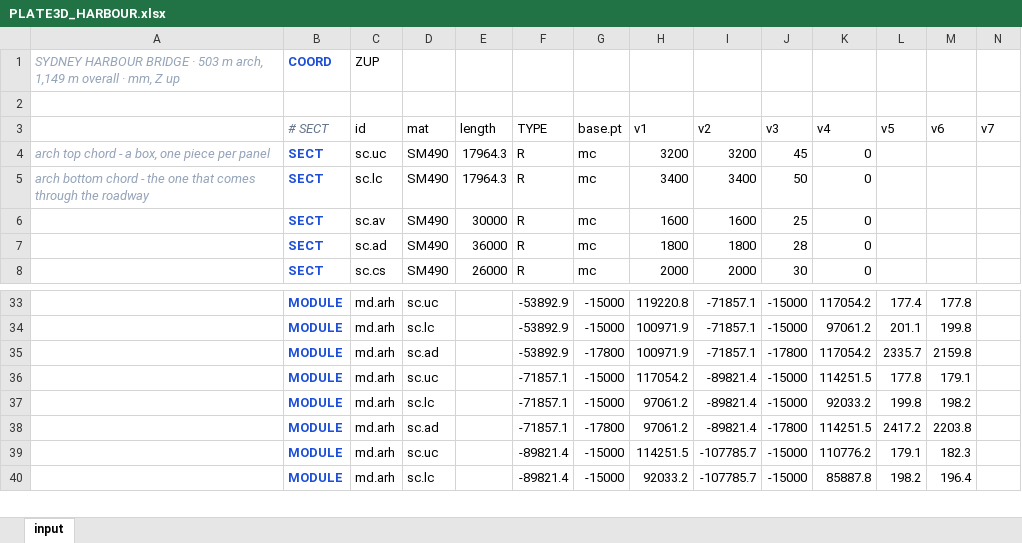
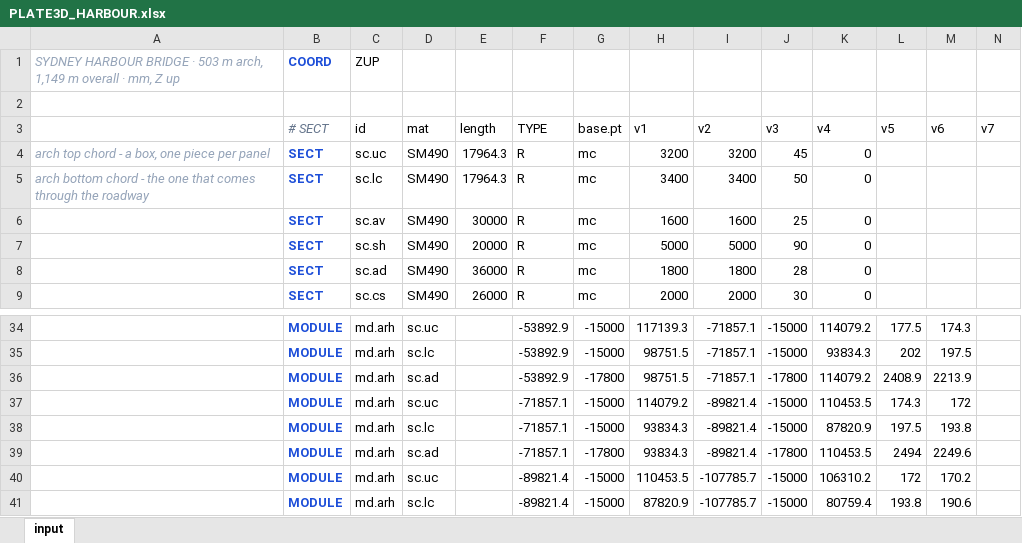
Before and after one commit to macroBIM/macroBIM, an Excel workbook: plate3d/PLATE3D_HARBOUR.xlsx, sheet input, drawn as a sheet; only a part is shown, gaps mark what is left out; values as stored, in another font and other column widths than the file's, no borders; addresses are those after the commit; rows hold the shown columns only; the diff covers the shown part only; the diff names each change by its address in the sheet, - before the commit and + after, or states it on an @@ line.

```diff
--- a/plate3d/PLATE3D_HARBOUR.xlsx (sheet input)
+++ b/plate3d/PLATE3D_HARBOUR.xlsx (sheet input)
+row 7:  | SECT | sc.sh | SM490 | 20000 | R | mc | 5000 | 5000 | 90 | 0
-H34 (v1): 119220.8
+H34 (v1): 117139.3
-K34 (v4): 117054.2
+K34 (v4): 114079.2
-L34 (v5): 177.4
+L34 (v5): 177.5
-M34 (v6): 177.8
+M34 (v6): 174.3
-H35:H36 (v1): 100971.9
+H35:H36 (v1): 98751.5
-K35 (v4): 97061.2
+K35 (v4): 93834.3
-L35 (v5): 201.1
+L35 (v5): 202
-M35 (v6): 199.8
+M35 (v6): 197.5
-K36 (v4): 117054.2
+K36 (v4): 114079.2
-L36 (v5): 2335.7
+L36 (v5): 2408.9
-M36 (v6): 2159.8
+M36 (v6): 2213.9
-H37 (v1): 117054.2
+H37 (v1): 114079.2
-K37 (v4): 114251.5
+K37 (v4): 110453.5
-L37 (v5): 177.8
+L37 (v5): 174.3
-M37 (v6): 179.1
+M37 (v6): 172
-H38:H39 (v1): 97061.2
+H38:H39 (v1): 93834.3
-K38 (v4): 92033.2
+K38 (v4): 87820.9
-L38 (v5): 199.8
+L38 (v5): 197.5
-M38 (v6): 198.2
+M38 (v6): 193.8
-K39 (v4): 114251.5
+K39 (v4): 110453.5
-L39 (v5): 2417.2
+L39 (v5): 2494
-M39 (v6): 2203.8
+M39 (v6): 2249.6
-H40 (v1): 114251.5
+H40 (v1): 110453.5
-K40 (v4): 110776.2
+K40 (v4): 106310.2
-L40 (v5): 179.1
+L40 (v5): 172
-M40 (v6): 182.3
+M40 (v6): 170.2
-H41 (v1): 92033.2
+H41 (v1): 87820.9
-K41 (v4): 85887.8
+K41 (v4): 80759.4
-L41 (v5): 198.2
+L41 (v5): 193.8
-M41 (v6): 196.4
+M41 (v6): 190.6
```
Also changed, not shown: 7 added rows, 3 removed rows and 320 edited cells elsewhere in this sheet, 5 other files.
